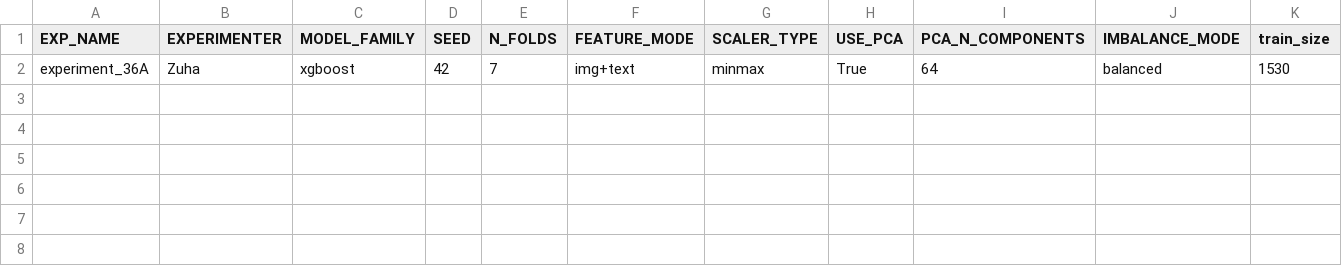
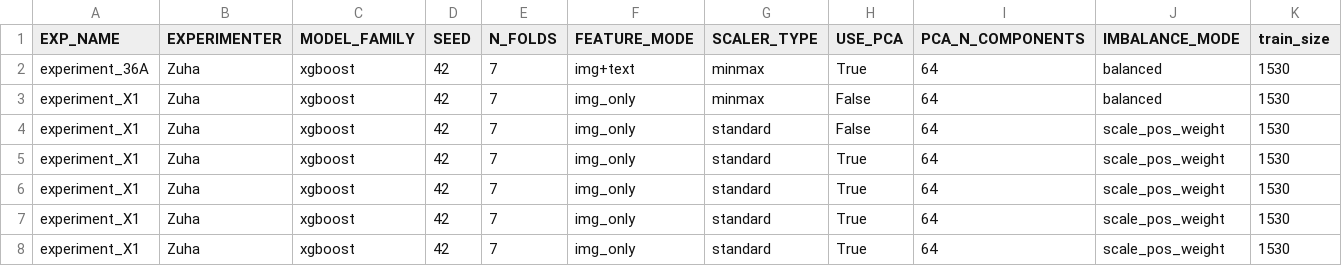
Before and after one commit to z-aqib/ml-competition, a CSV file: logs/xgboost_Zuha.csv, drawn as a sheet; only a part is shown; rows hold the shown columns only; the diff names each change by its address in the sheet, - before the commit and + after, or states it on an @@ line.

```diff
--- a/logs/xgboost_Zuha.csv
+++ b/logs/xgboost_Zuha.csv
+row 3: experiment_X1 | Zuha | xgboost | 42 | 7 | img_only | minmax | False | 64 | balanced | 1530
+row 4: experiment_X1 | Zuha | xgboost | 42 | 7 | img_only | standard | False | 64 | scale_pos_weight | 1530
+row 5: experiment_X1 | Zuha | xgboost | 42 | 7 | img_only | standard | True | 64 | scale_pos_weight | 1530
+row 6: experiment_X1 | Zuha | xgboost | 42 | 7 | img_only | standard | True | 64 | scale_pos_weight | 1530
+row 7: experiment_X1 | Zuha | xgboost | 42 | 7 | img_only | standard | True | 64 | scale_pos_weight | 1530
+row 8: experiment_X1 | Zuha | xgboost | 42 | 7 | img_only | standard | True | 64 | scale_pos_weight | 1530
```
Also changed, not shown: submissions/xgboost_Zuha.csv, 2 other files.
